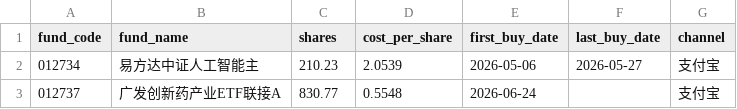
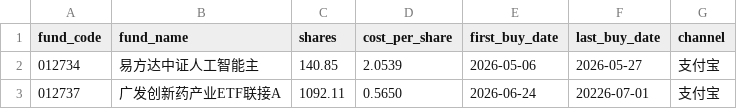
Before and after one commit to stj006/investmentFund, a CSV file: config/positions.csv, drawn as a sheet.

Commit message:
refactor: 基金份额变更

```diff
--- a/config/positions.csv
+++ b/config/positions.csv
@@ -1,3 +1,3 @@
 fund_code,fund_name,shares,cost_per_share,first_buy_date,last_buy_date,channel
-012734,易方达中证人工智能主,210.23,2.0539,2026-05-06,2026-05-27,支付宝
-012737,广发创新药产业ETF联接A,830.77,0.5548,2026-06-24,,支付宝
+012734,易方达中证人工智能主,140.85,2.0539,2026-05-06,2026-05-27,支付宝
+012737,广发创新药产业ETF联接A,1092.11,0.5650,2026-06-24,20226-07-01,支付宝
```
